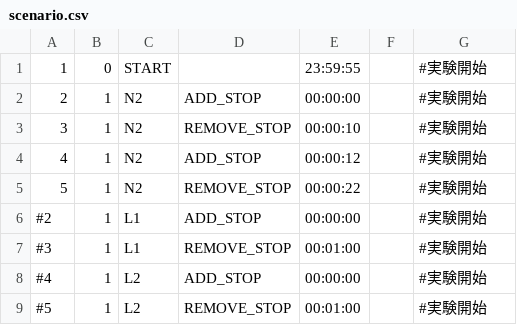
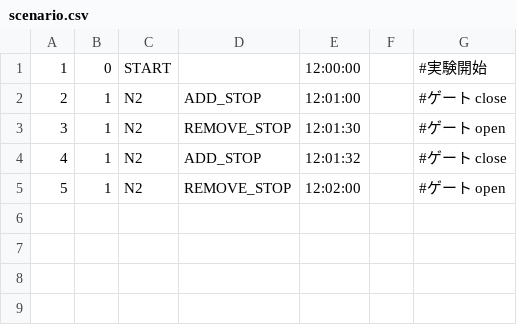
Before and after one commit to crest-cassia/CrowdWalk, a CSV file: crowdwalk/sample/2links/scenario.csv, drawn as a sheet.

Commit message:
check gate operation is working well. modify some 2links sample.

```diff
--- a/crowdwalk/sample/2links/scenario.csv
+++ b/crowdwalk/sample/2links/scenario.csv
@@ -1,9 +1,5 @@
-1,0,START,,23:59:55,,#実験開始
-2,1,N2,ADD_STOP,00:00:00,,#実験開始
-3,1,N2,REMOVE_STOP,00:00:10,,#実験開始
-4,1,N2,ADD_STOP,00:00:12,,#実験開始
-5,1,N2,REMOVE_STOP,00:00:22,,#実験開始
-#2,1,L1,ADD_STOP,00:00:00,,#実験開始
-#3,1,L1,REMOVE_STOP,00:01:00,,#実験開始
-#4,1,L2,ADD_STOP,00:00:00,,#実験開始
-#5,1,L2,REMOVE_STOP,00:01:00,,#実験開始
+1,0,START,,12:00:00,,#実験開始
+2,1,N2,ADD_STOP,12:01:00,,#ゲート close
+3,1,N2,REMOVE_STOP,12:01:30,,#ゲート open
+4,1,N2,ADD_STOP,12:01:32,,#ゲート close
+5,1,N2,REMOVE_STOP,12:02:00,,#ゲート open
```
Also changed, not shown: 3 other files.
